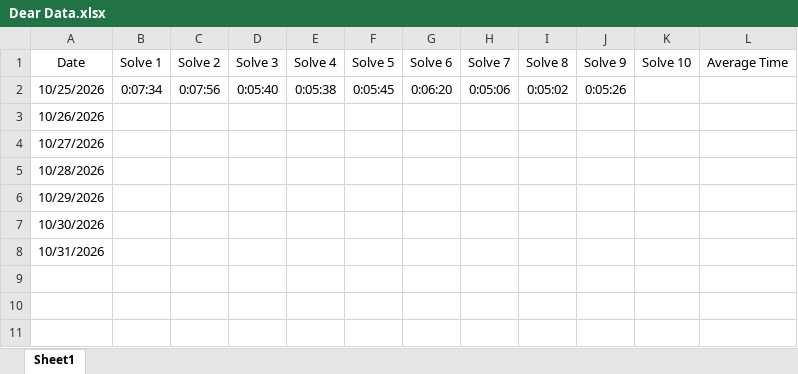
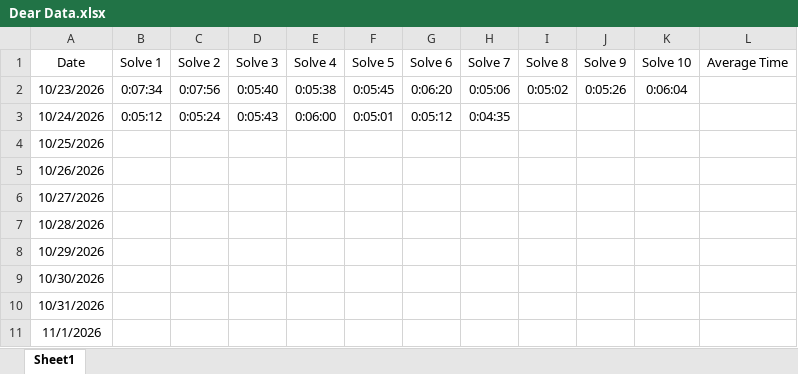
Before and after one commit to ahmad-ali3/Dear-Data-Project, an Excel workbook: Dear Data.xlsx, sheet Sheet1, drawn as a sheet; values as stored, in another font and other column widths than the file's, no borders; the diff names each change by its address in the sheet, - before the commit and + after, or states it on an @@ line.

Commit message:
Add files via upload

```diff
--- a/Dear Data.xlsx (sheet Sheet1)
+++ b/Dear Data.xlsx (sheet Sheet1)
-A2 (Date): 10/25/2026
+A2 (Date): 10/23/2026
-K2 (Solve 10): (empty)
+K2 (Solve 10): 0:06:04
+row 3: 10/24/2026 | 0:05:12 | 0:05:24 | 0:05:43 | 0:06:00 | 0:05:01 | 0:05:12 | 0:04:35
+row 4: 10/25/2026
+row 11: 11/1/2026
```
